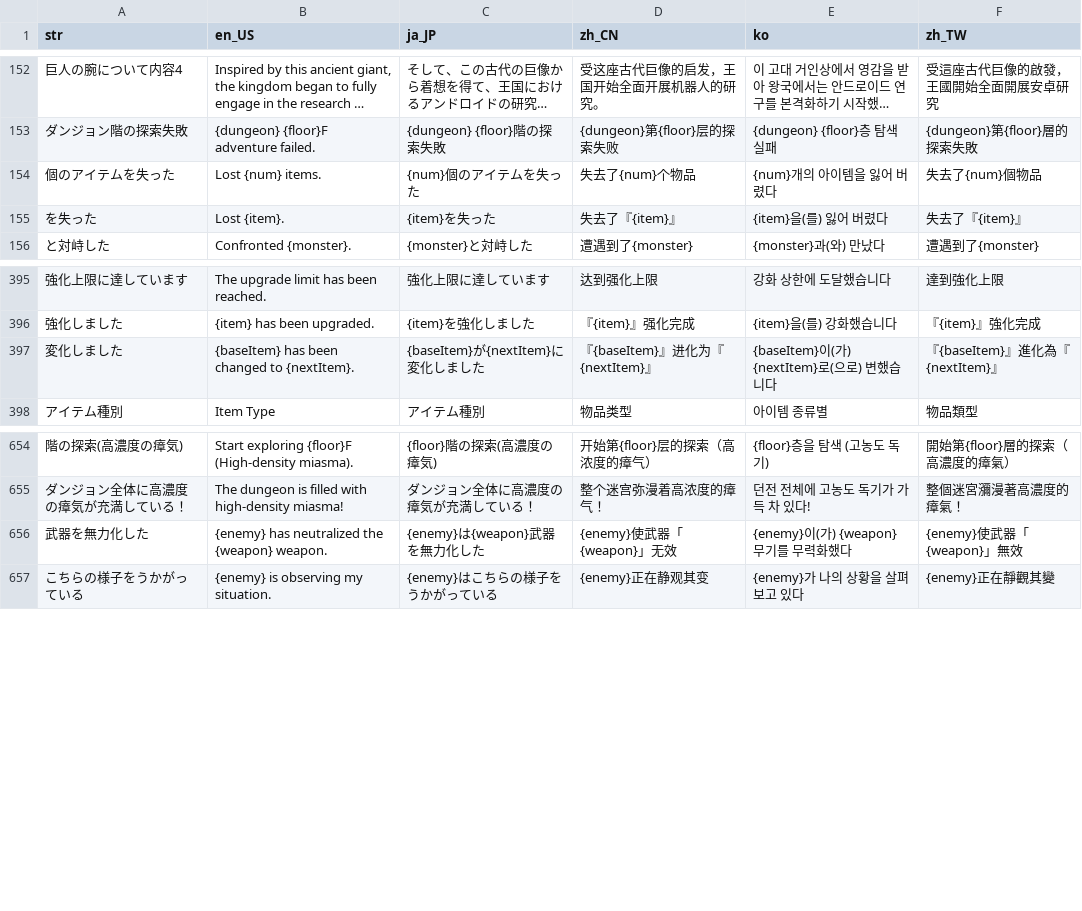
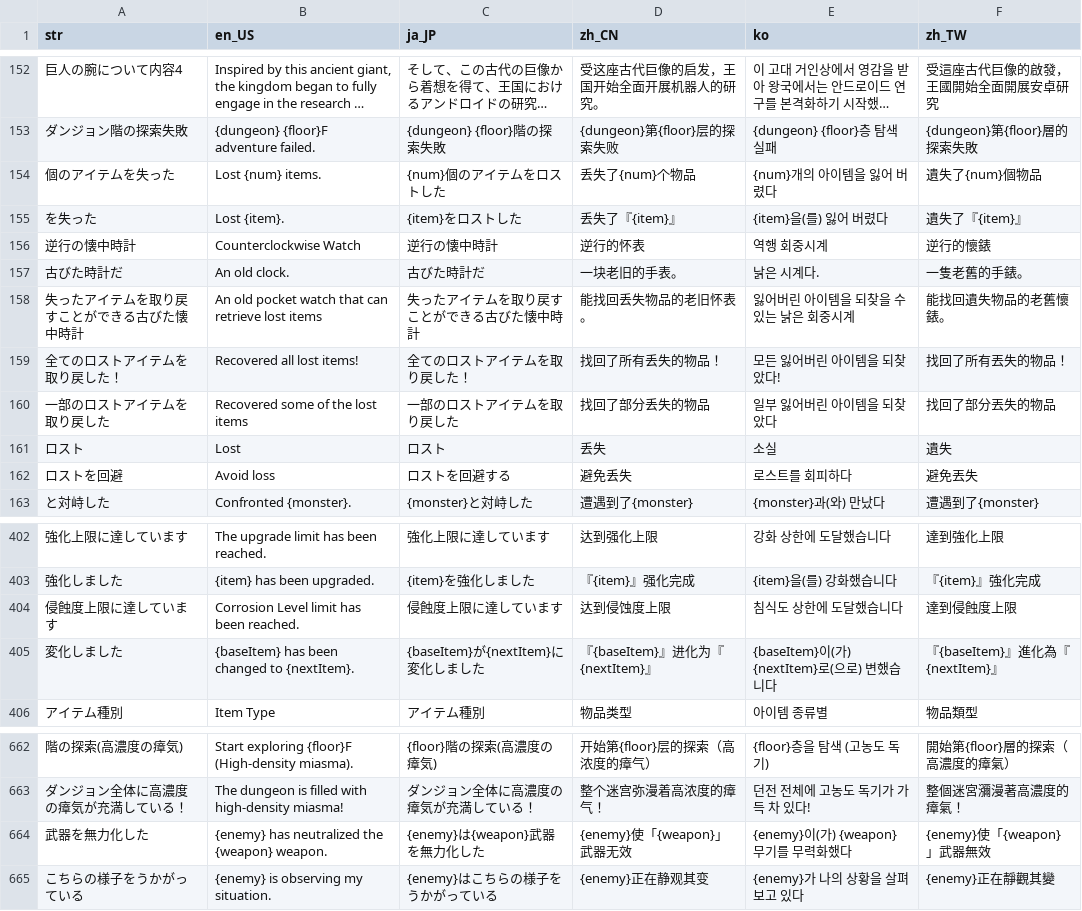
Before and after one commit to JayMcArthur/Whipper-IdleRPG, a CSV file: json/langs.csv, drawn as a sheet; only a part is shown, gaps mark what is left out; long unchanged cells end in …; addresses are those after the commit; the diff names each change by its address in the sheet, - before the commit and + after, or states it on an @@ line.

```diff
--- a/json/langs.csv
+++ b/json/langs.csv
-C154 (ja_JP): {num}個のアイテムを失った
+C154 (ja_JP): {num}個のアイテムをロストした
-D154 (zh_CN): 失去了{num}个物品
+D154 (zh_CN): 丢失了{num}个物品
-F154 (zh_TW): 失去了{num}個物品
+F154 (zh_TW): 遺失了{num}個物品
-C155 (ja_JP): {item}を失った
+C155 (ja_JP): {item}をロストした
-D155 (zh_CN): 失去了『{item}』
+D155 (zh_CN): 丢失了『{item}』
-F155 (zh_TW): 失去了『{item}』
+F155 (zh_TW): 遺失了『{item}』
+row 156: 逆行の懐中時計 | Counterclockwise Watch | 逆行の懐中時計 | 逆行的怀表 | 역행 회중시계 | 逆行的懷錶
+row 157: 古びた時計だ | An old clock. | 古びた時計だ | 一块老旧的手表。 | 낡은 시계다. | 一隻老舊的手錶。
+row 158: 失ったアイテムを取り戻すことができる古びた懐中時計 | An old pocket watch that can retrieve lost items | 失ったアイテムを取り戻すことができる古びた懐中時計 | 能找回丢失物品的老旧怀表。 | 잃어버린 아이템을 되찾을 수 있는 낡은 회중시계 | 能找回遺失物品的老舊懷錶。
+row 159: 全てのロストアイテムを取り戻した！ | Recovered all lost items! | 全てのロストアイテムを取り戻した！ | 找回了所有丢失的物品！ | 모든 잃어버린 아이템을 되찾았다! | 找回了所有丟失的物品！
+row 160: 一部のロストアイテムを取り戻した | Recovered some of the lost items | 一部のロストアイテムを取り戻した | 找回了部分丢失的物品 | 일부 잃어버린 아이템을 되찾았다 | 找回了部分丟失的物品
+row 161: ロスト | Lost | ロスト | 丢失 | 소실 | 遺失
+row 162: ロストを回避 | Avoid loss | ロストを回避する | 避免丢失 | 로스트를 회피하다 | 避免丟失
+row 404: 侵蝕度上限に達しています | Corrosion Level limit has been reached. | 侵蝕度上限に達しています | 达到侵蚀度上限 | 침식도 상한에 도달했습니다 | 達到侵蝕度上限
-D664 (zh_CN): {enemy}使武器「{weapon}」无效
+D664 (zh_CN): {enemy}使「{weapon}」武器无效
-F664 (zh_TW): {enemy}使武器「{weapon}」無效
+F664 (zh_TW): {enemy}使「{weapon}」武器無效
```
Also changed, not shown: 28 other files.
